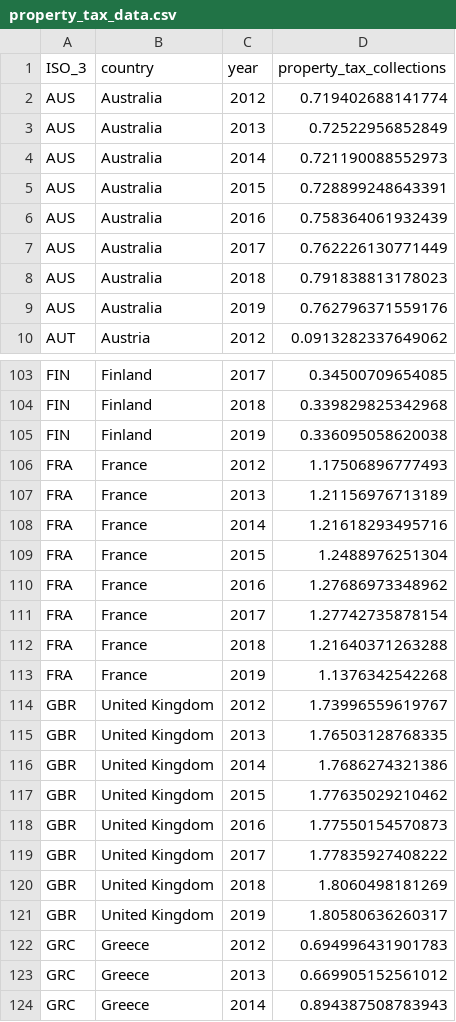
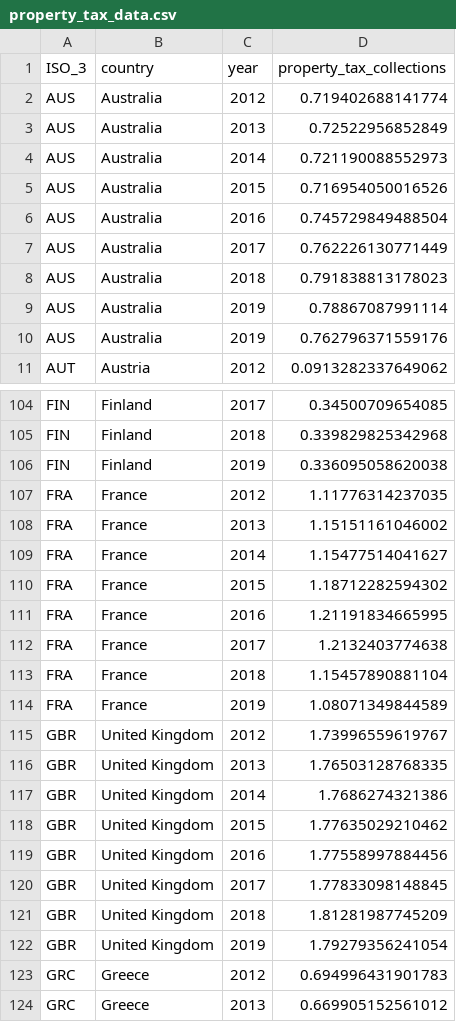
Before and after one commit to TaxFoundation/international-tax-competitiveness-index, a CSV file: intermediate_outputs/property_tax_data.csv, drawn as a sheet; only a part is shown, gaps mark what is left out; the shorter side is filled out with more unchanged rows; the diff covers the shown part only.

Commit message:
Maintenance on Property Tax R code

```diff
--- a/intermediate_outputs/property_tax_data.csv
+++ b/intermediate_outputs/property_tax_data.csv
@@ -4,6 +4,7 @@
 "AUS","Australia","2014",0.721190088552973
-"AUS","Australia","2015",0.728899248643391
-"AUS","Australia","2016",0.758364061932439
+"AUS","Australia","2015",0.716954050016526
+"AUS","Australia","2016",0.745729849488504
 "AUS","Australia","2017",0.762226130771449
 "AUS","Australia","2018",0.791838813178023
+"AUS","Australia","2019",0.78867087991114
 "AUS","Australia","2019",0.762796371559176
@@ -105,10 +106,10 @@
 "FIN","Finland","2019",0.336095058620038
-"FRA","France","2012",1.17506896777493
-"FRA","France","2013",1.21156976713189
-"FRA","France","2014",1.21618293495716
-"FRA","France","2015",1.2488976251304
-"FRA","France","2016",1.27686973348962
-"FRA","France","2017",1.27742735878154
-"FRA","France","2018",1.21640371263288
-"FRA","France","2019",1.1376342542268
+"FRA","France","2012",1.11776314237035
+"FRA","France","2013",1.15151161046002
+"FRA","France","2014",1.15477514041627
+"FRA","France","2015",1.18712282594302
+"FRA","France","2016",1.21191834665995
+"FRA","France","2017",1.2132403774638
+"FRA","France","2018",1.15457890881104
+"FRA","France","2019",1.08071349844589
 "GBR","United Kingdom","2012",1.73996559619767
@@ -117,6 +118,6 @@
 "GBR","United Kingdom","2015",1.77635029210462
-"GBR","United Kingdom","2016",1.77550154570873
-"GBR","United Kingdom","2017",1.77835927408222
-"GBR","United Kingdom","2018",1.8060498181269
-"GBR","United Kingdom","2019",1.80580636260317
+"GBR","United Kingdom","2016",1.77558997884456
+"GBR","United Kingdom","2017",1.77833098148845
+"GBR","United Kingdom","2018",1.81281987745209
+"GBR","United Kingdom","2019",1.79279356241054
 "GRC","Greece","2012",0.694996431901783
```
Also changed, not shown: 2 added rows and 49 edited cells elsewhere in this file, 1 other file.
